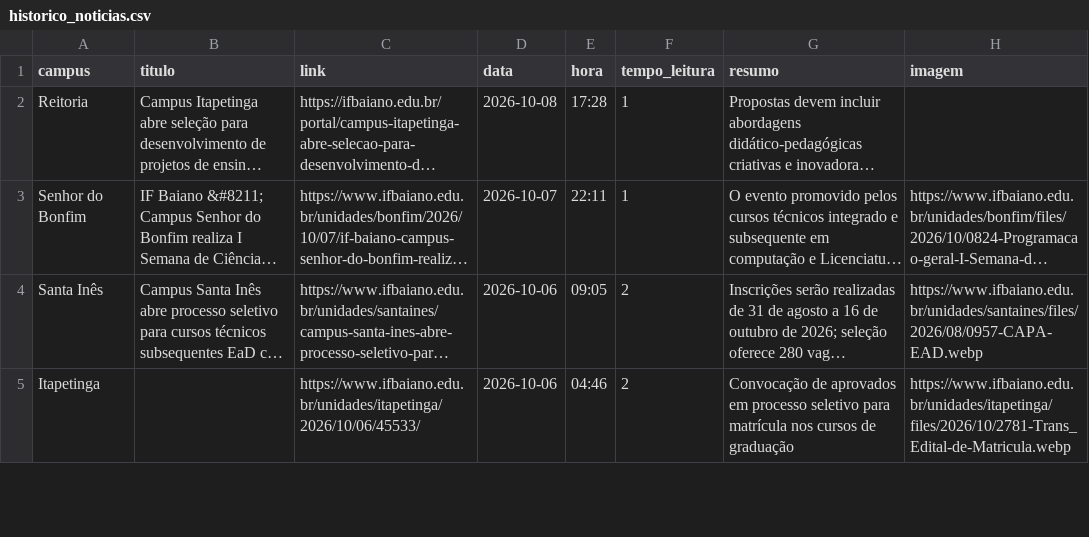
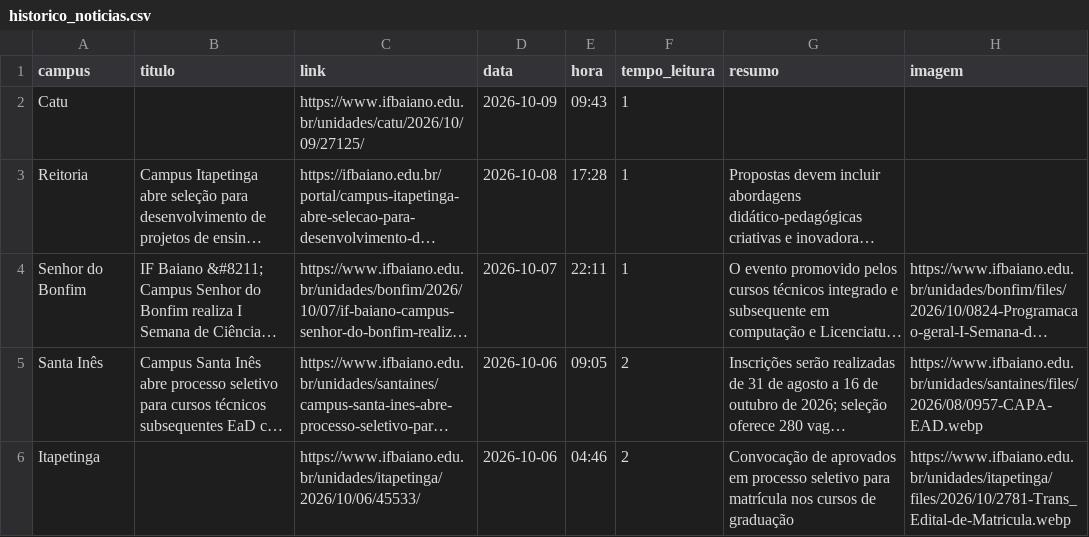
Before and after one commit to ascomifbaiano/jornal-bembaiano, a CSV file: data/historico_noticias.csv, drawn as a sheet; only a part is shown; long unchanged cells end in …; the diff names each change by its address in the sheet, - before the commit and + after, or states it on an @@ line.

```diff
--- a/data/historico_noticias.csv
+++ b/data/historico_noticias.csv
+row 2: Catu |  | https://www.ifbaiano.edu.br/unidades/catu/2026/10/09/27125/ | 2026-10-09 | 09:43 | 1
```
